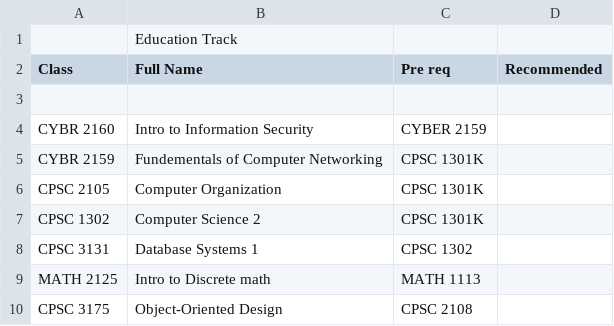
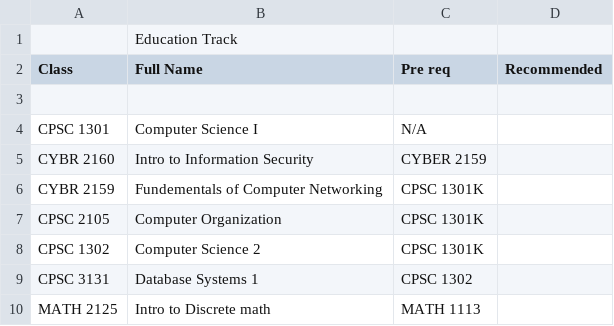
Before and after one commit to grantbriana/Simple-Course-Planning-Tool-, a CSV file: EducationTrack_PreReq.csv, drawn as a sheet; only a part is shown; the shorter side is filled out with more unchanged rows; the diff names each change by its address in the sheet, - before the commit and + after, or states it on an @@ line.

Commit message:
Update EducationTrack_PreReq.csv

```diff
--- a/EducationTrack_PreReq.csv
+++ b/EducationTrack_PreReq.csv
+row 4: CPSC 1301 | Computer Science I | N/A
```
